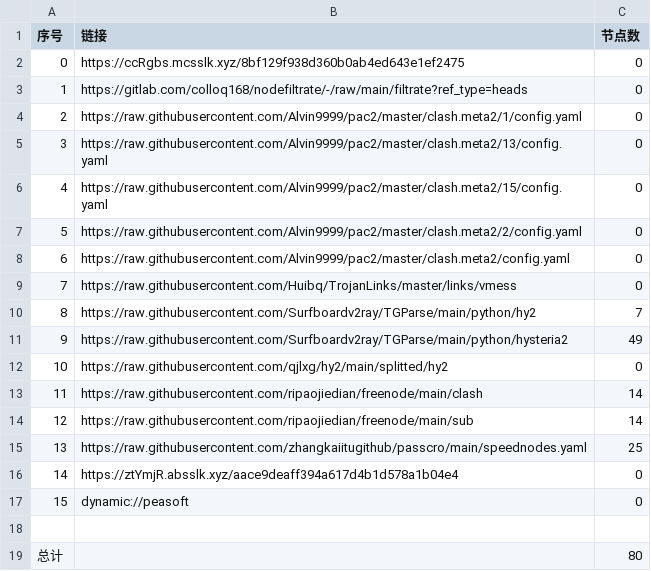
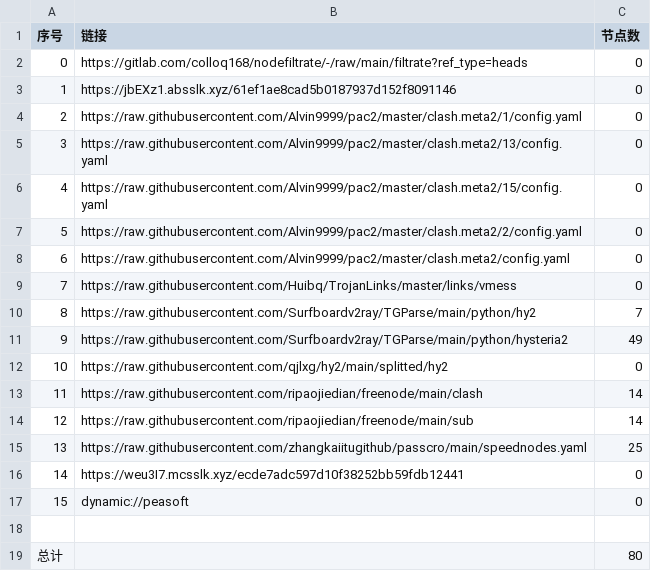
Before and after one commit to rf916711-del/AutoMergePublicNodes, a CSV file: list_result.csv, drawn as a sheet.

```diff
--- a/list_result.csv
+++ b/list_result.csv
@@ -1,4 +1,4 @@
 序号,链接,节点数
-0,https://ccRgbs.mcsslk.xyz/8bf129f938d360b0ab4ed643e1ef2475,0
-1,https://gitlab.com/colloq168/nodefiltrate/-/raw/main/filtrate?ref_type=heads,0
+0,https://gitlab.com/colloq168/nodefiltrate/-/raw/main/filtrate?ref_type=heads,0
+1,https://jbEXz1.absslk.xyz/61ef1ae8cad5b0187937d152f8091146,0
 2,https://raw.githubusercontent.com/Alvin9999/pac2/master/clash.meta2/1/config.yaml,0
@@ -15,3 +15,3 @@
 13,https://raw.githubusercontent.com/zhangkaiitugithub/passcro/main/speednodes.yaml,25
-14,https://ztYmjR.absslk.xyz/aace9deaff394a617d4b1d578a1b04e4,0
+14,https://weu3I7.mcsslk.xyz/ecde7adc597d10f38252bb59fdb12441,0
 15,dynamic://peasoft,0
```
Also changed, not shown: 3 other files.
